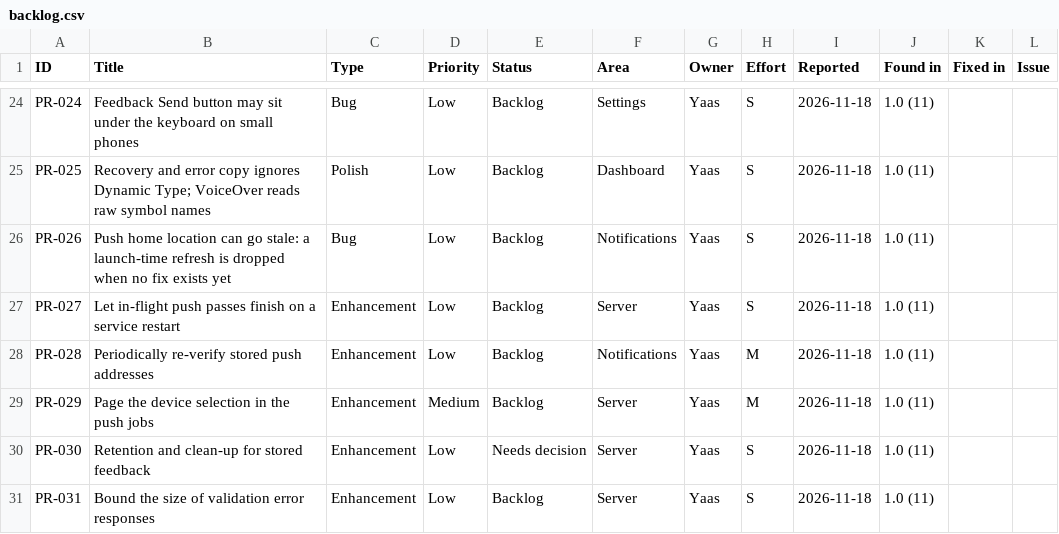
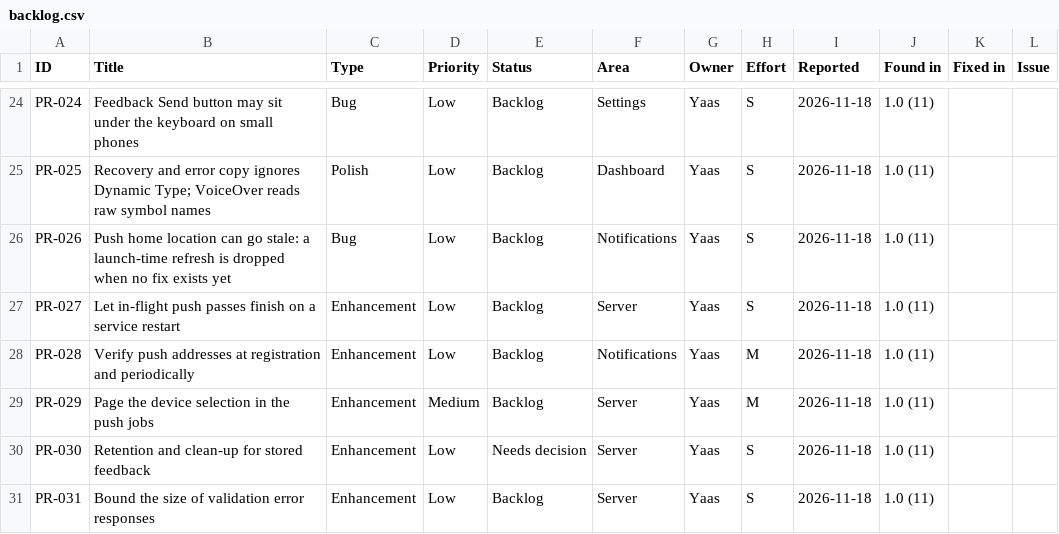
Before and after one commit to 1mposer/time-it, a CSV file: docs/post-release/backlog.csv, drawn as a sheet; only a part is shown, gaps mark what is left out.

Commit message:
Ship phase progress: T1 deployed, FIRSTRUN merged (build 12), Captain's amendments
STATUS, ROADMAP item 23 and the ship doc record that main is now build 12
(build 11 = 4ab28bd). The ship doc notes the lanes merged so far and the
Captain's four amendments; sheet row PR-028 reworded to match.

```diff
--- a/docs/post-release/backlog.csv
+++ b/docs/post-release/backlog.csv
@@ -27,3 +27,3 @@ PR-026,Push home location can go stale: a launch-time refresh is dropped when no
 PR-027,Let in-flight push passes finish on a service restart,Enhancement,Low,Backlog,Server,Yaas,S,2026-11-18,1.0 (11),,
-PR-028,Periodically re-verify stored push addresses,Enhancement,Low,Backlog,Notifications,Yaas,M,2026-11-18,1.0 (11),,
+PR-028,Verify push addresses at registration and periodically,Enhancement,Low,Backlog,Notifications,Yaas,M,2026-11-18,1.0 (11),,
 PR-029,Page the device selection in the push jobs,Enhancement,Medium,Backlog,Server,Yaas,M,2026-11-18,1.0 (11),,
```
Also changed, not shown: 4 other files.
